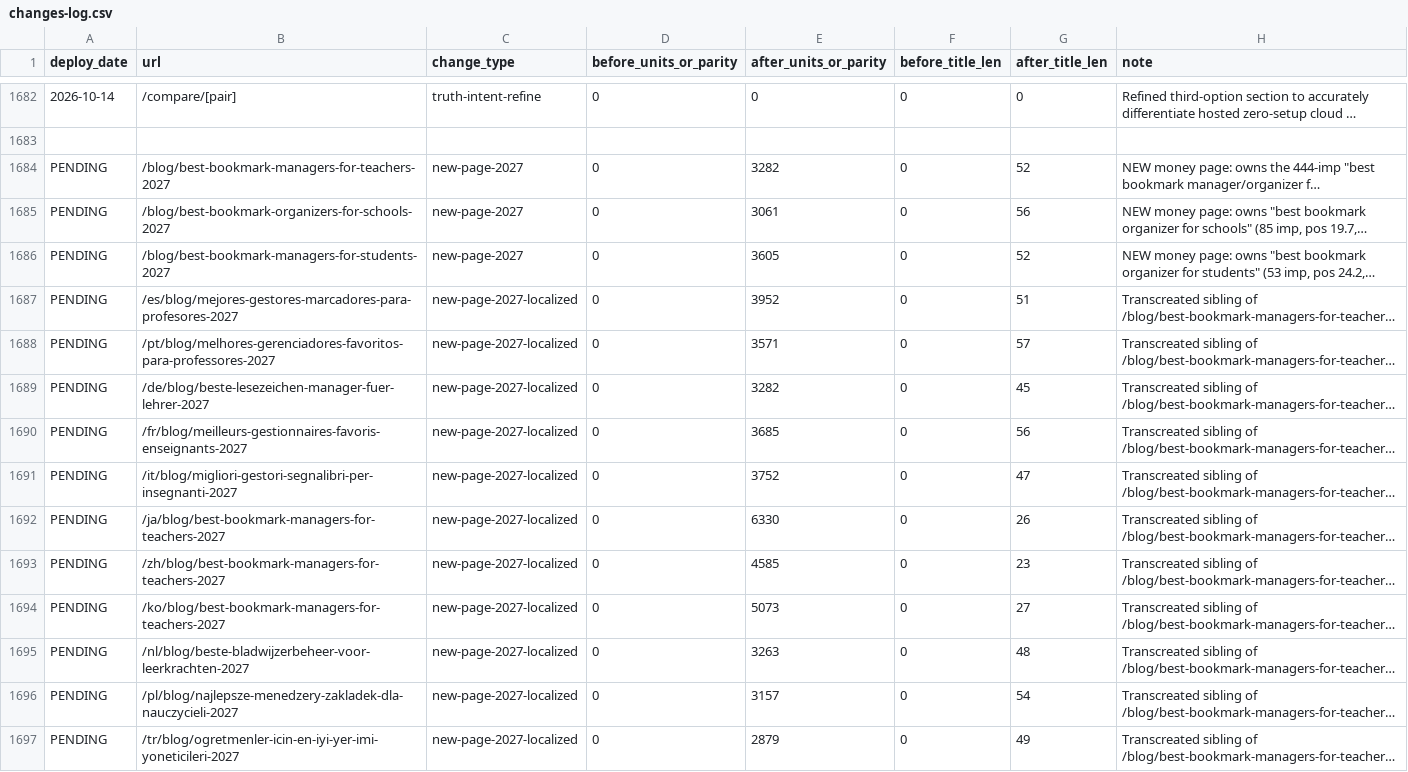
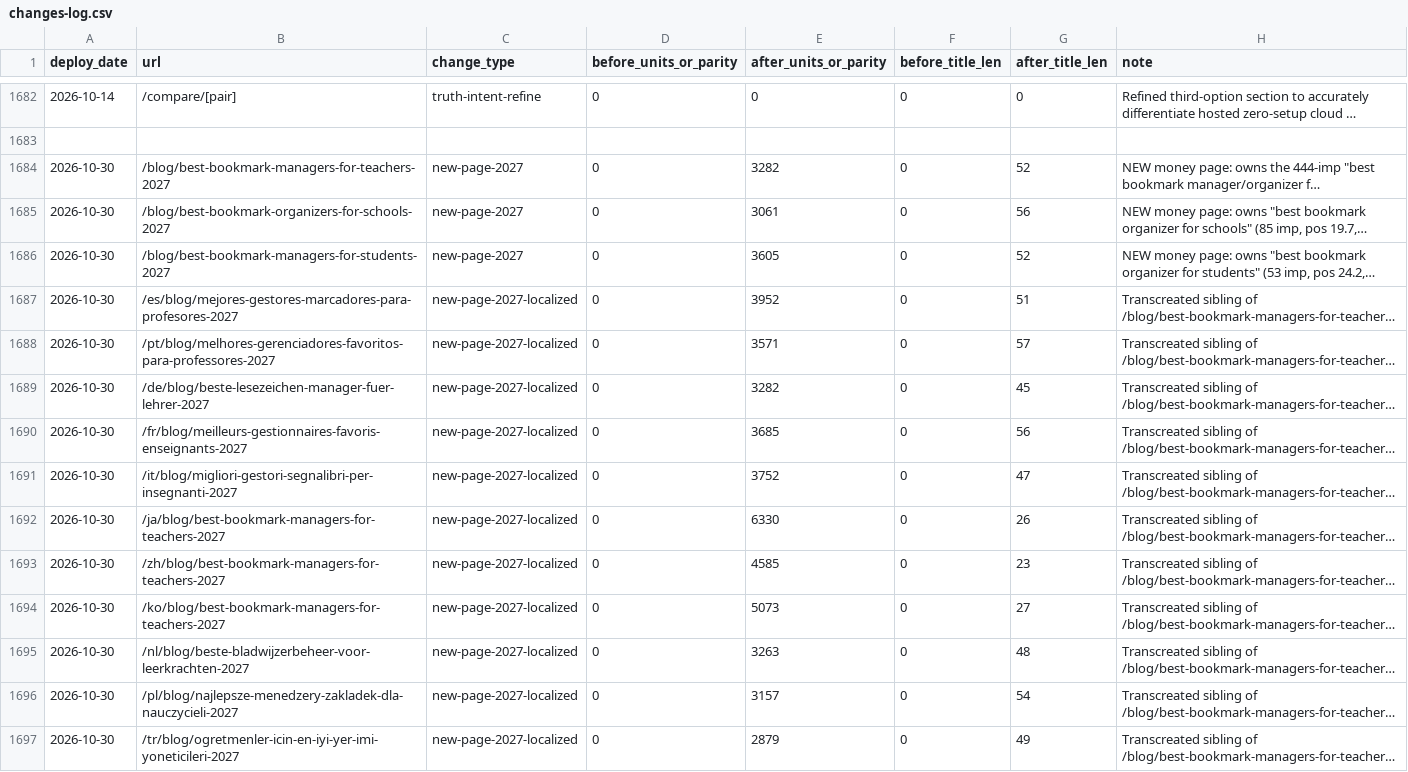
Before and after one commit to marqly/marqly-astro, a CSV file: seo/data/changes-log.csv, drawn as a sheet; only a part is shown, gaps mark what is left out; long unchanged cells end in …; the diff covers the shown part only; the diff names each change by its address in the sheet, - before the commit and + after, or states it on an @@ line.

Commit message:
docs(seo): 2027 program live deployment report, deploy_date fill & IndexNow receipt

```diff
--- a/seo/data/changes-log.csv
+++ b/seo/data/changes-log.csv
-A1684:A1697 (deploy_date): PENDING
+A1684:A1697 (deploy_date): 2026-10-30
```
Also changed, not shown: 166 edited cells elsewhere in this file, 3 other files.
